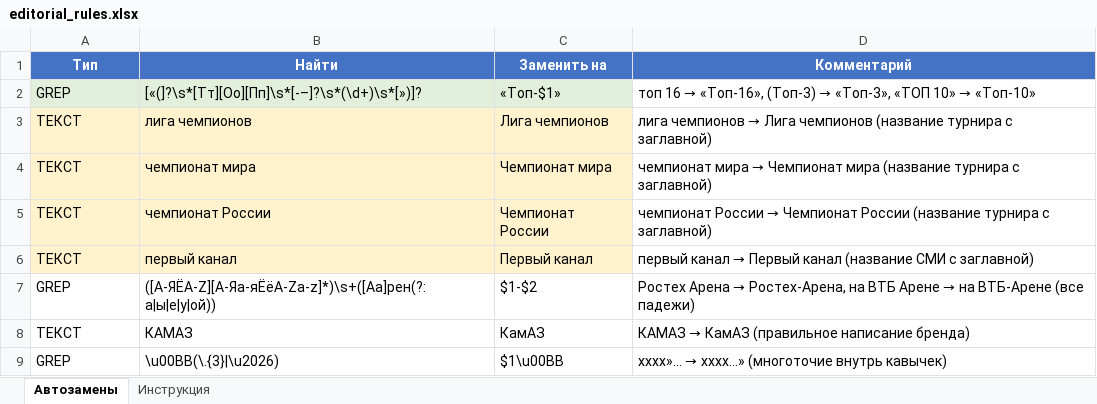
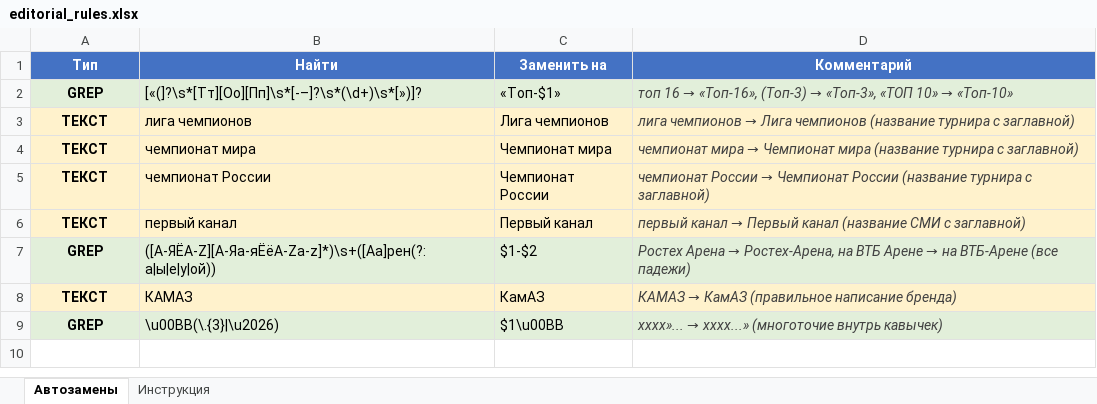
Before and after one commit to GerlyR/indesign-scripts, an Excel workbook: editorial_rules.xlsx, sheet Автозамены, drawn as a sheet; values as stored, in another font and other column widths than the file's, no borders; the diff names each change by its address in the sheet, - before the commit and + after, or states it on an @@ line.

```diff
--- a/editorial_rules.xlsx (sheet Автозамены)
+++ b/editorial_rules.xlsx (sheet Автозамены)
@@ A2:A9 bold: off → on, alignment: left → center @@
@@ D2:D9 italic: off → on, text colour: black → #404040 @@
-D2 fill: none
+D2 fill: #E2EFDA
-D3:D6 fill: none
+D3:D6 fill: #FFF2CC
-A7:D7 fill: none
+A7:D7 fill: #E2EFDA
-A8:D8 fill: none
+A8:D8 fill: #FFF2CC
-A9:D9 fill: none
+A9:D9 fill: #E2EFDA
```
